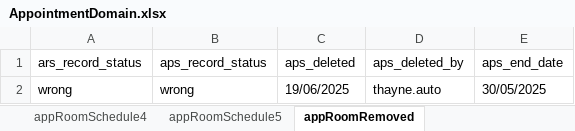
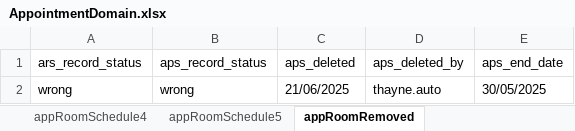
Before and after one commit to manojvyavahare27/ReleaseC4Automation, an Excel workbook: ExcelFiles/AppointmentDomain.xlsx, sheet appRoomRemoved, drawn as a sheet; values as stored, in another font and other column widths than the file's, no borders; the diff names each change by its address in the sheet, - before the commit and + after, or states it on an @@ line.

```diff
--- a/ExcelFiles/AppointmentDomain.xlsx (sheet appRoomRemoved)
+++ b/ExcelFiles/AppointmentDomain.xlsx (sheet appRoomRemoved)
-C2 (aps_deleted): 19/06/2025
+C2 (aps_deleted): 21/06/2025
```
Also changed, not shown: sheet patientIdentifier, sheet addEditAppointments, sheet rescheduleAppointments, sheet CancelBookAppointment, sheet bookNewAppointments, sheet nextAvailAppointments, 3 more sheets.
